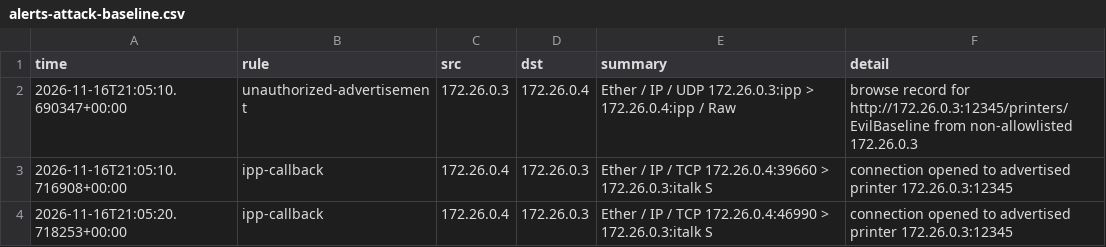
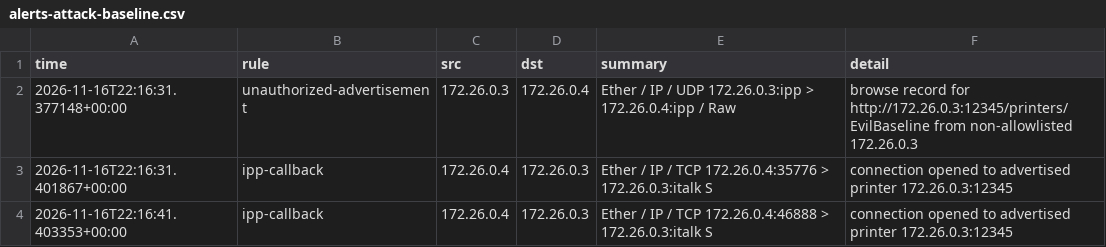
Before and after one commit to JoachimTislov/dat505-cups, a CSV file: evidence/alerts-attack-baseline.csv, drawn as a sheet.

Commit message:
Update evidence

```diff
--- a/evidence/alerts-attack-baseline.csv
+++ b/evidence/alerts-attack-baseline.csv
@@ -1,4 +1,4 @@
 time,rule,src,dst,summary,detail
-2026-11-16T21:05:10.690347+00:00,unauthorized-advertisement,172.26.0.3,172.26.0.4,Ether / IP / UDP 172.26.0.3:ipp > 172.26.0.4:ipp / Raw,browse record for http://172.26.0.3:12345/printers/EvilBaseline from non-allowlisted 172.26.0.3
-2026-11-16T21:05:10.716908+00:00,ipp-callback,172.26.0.4,172.26.0.3,Ether / IP / TCP 172.26.0.4:39660 > 172.26.0.3:italk S,connection opened to advertised printer 172.26.0.3:12345
-2026-11-16T21:05:20.718253+00:00,ipp-callback,172.26.0.4,172.26.0.3,Ether / IP / TCP 172.26.0.4:46990 > 172.26.0.3:italk S,connection opened to advertised printer 172.26.0.3:12345
+2026-11-16T22:16:31.377148+00:00,unauthorized-advertisement,172.26.0.3,172.26.0.4,Ether / IP / UDP 172.26.0.3:ipp > 172.26.0.4:ipp / Raw,browse record for http://172.26.0.3:12345/printers/EvilBaseline from non-allowlisted 172.26.0.3
+2026-11-16T22:16:31.401867+00:00,ipp-callback,172.26.0.4,172.26.0.3,Ether / IP / TCP 172.26.0.4:35776 > 172.26.0.3:italk S,connection opened to advertised printer 172.26.0.3:12345
+2026-11-16T22:16:41.403353+00:00,ipp-callback,172.26.0.4,172.26.0.3,Ether / IP / TCP 172.26.0.4:46888 > 172.26.0.3:italk S,connection opened to advertised printer 172.26.0.3:12345
```
Also changed, not shown: 4 other files.
